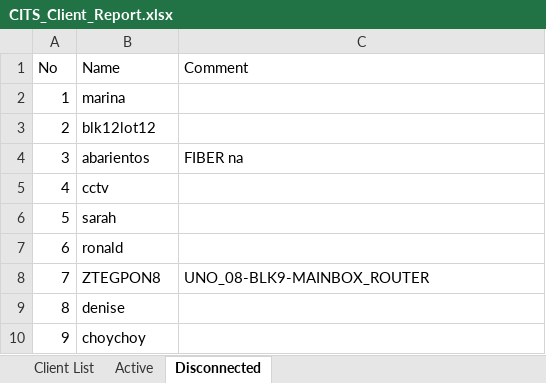
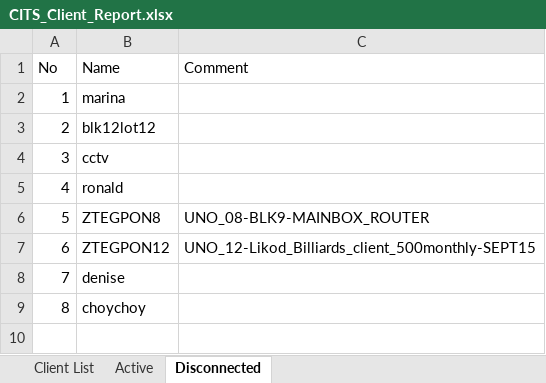
Before and after one commit to eringz/ai, an Excel workbook: CITS_Client_Report.xlsx, sheet Disconnected, drawn as a sheet; values as stored, in another font and other column widths than the file's, no borders; removed rows and columns are numbered as before the commit, all else as after; the diff names each change by its address in the sheet, - before the commit and + after, or states it on an @@ line.

```diff
--- a/CITS_Client_Report.xlsx (sheet Disconnected)
+++ b/CITS_Client_Report.xlsx (sheet Disconnected)
-row 4: 3 | abarientos | FIBER na
@@ column A (No) renumbered from row 4 down @@
-row 6: 5 | sarah
+row 7: 6 | ZTEGPON12 | UNO_12-Likod_Billiards_client_500monthly-SEPT15
```
Also changed, not shown: sheet Active, sheet Client List.
